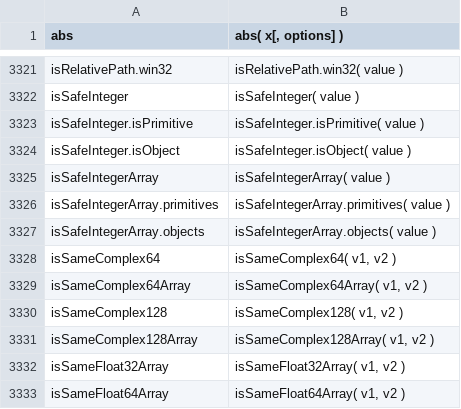
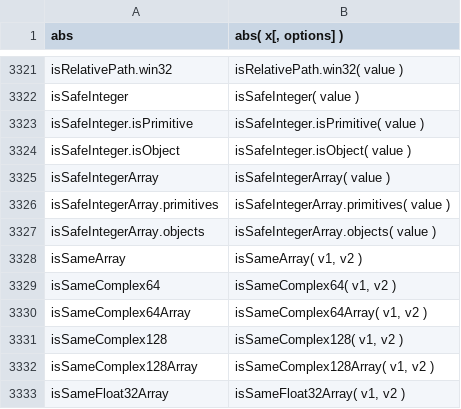
Before and after one commit to stdlib-js/repl-signature, a CSV file: data/data.csv, drawn as a sheet; only a part is shown, gaps mark what is left out; the shorter side is filled out with more unchanged rows; the diff names each change by its address in the sheet, - before the commit and + after, or states it on an @@ line.

```diff
--- a/data/data.csv
+++ b/data/data.csv
+row 3328: isSameArray | isSameArray( v1, v2 )
```
Also changed, not shown: 5 other files.
